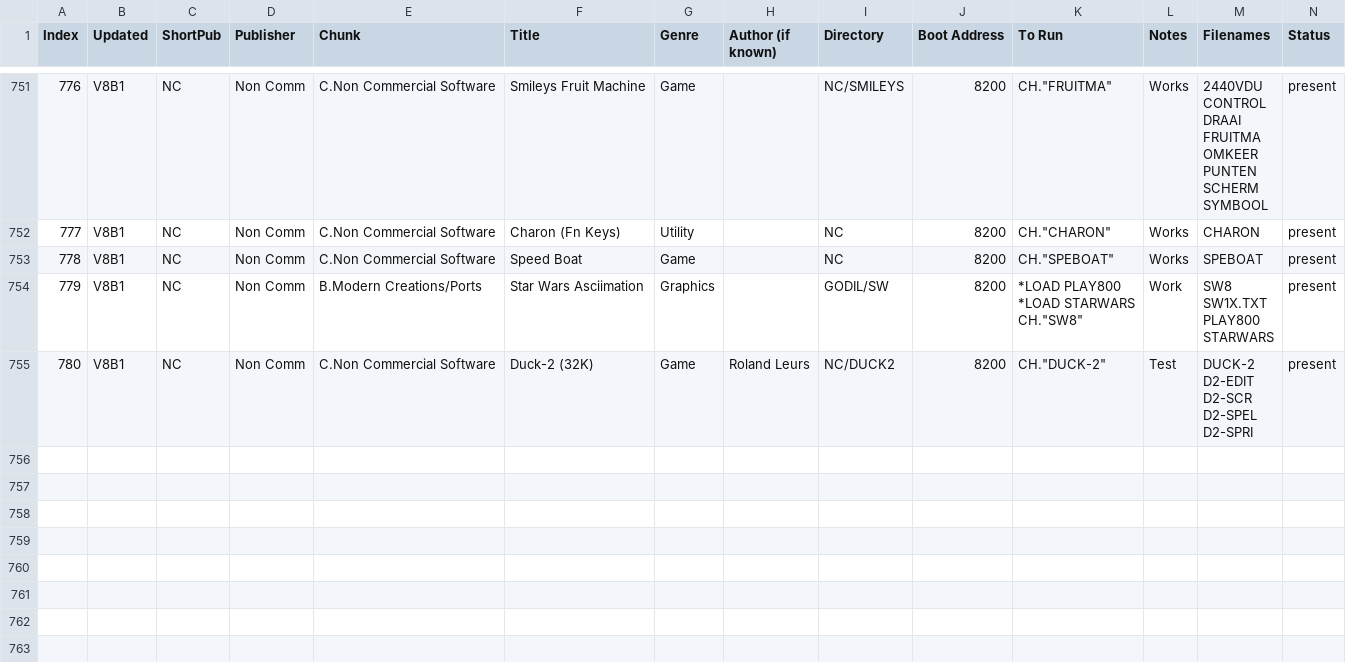
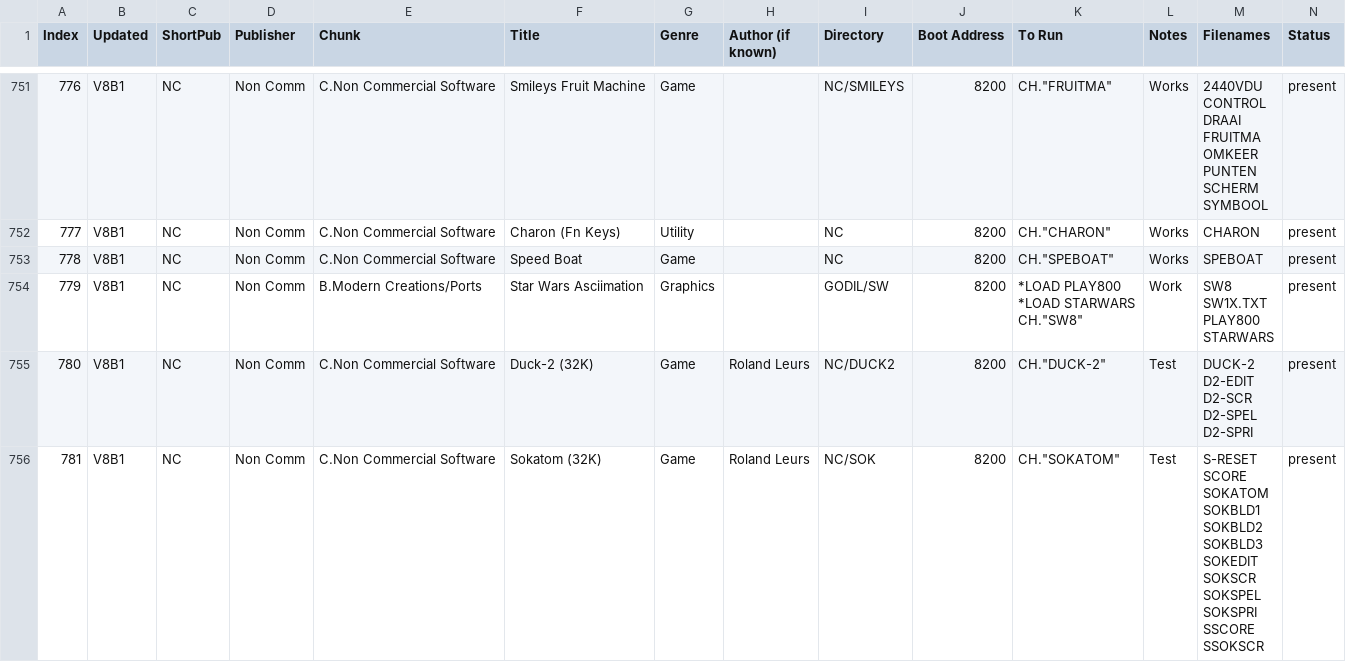
Before and after one commit to hoglet67/AtomSoftwareArchive, a CSV file: catalog/AtomSoftwareCatalog.csv, drawn as a sheet; only a part is shown, gaps mark what is left out; rows hold the shown columns only; ↵ is a line break in a cell; the diff names each change by its address in the sheet, - before the commit and + after, or states it on an @@ line.

Commit message:
Added SOKATOM from Kees/Roland

```diff
--- a/catalog/AtomSoftwareCatalog.csv
+++ b/catalog/AtomSoftwareCatalog.csv
+row 756: 781 | V8B1 | NC | Non Comm | C.Non Commercial Software | Sokatom (32K) | Game | Roland Leurs | NC/SOK | 8200 | CH."SOKATOM" | Test | S-RESET ↵ SCORE ↵ SOKATOM ↵ SOKBLD1 ↵ SOKBLD2 ↵ SOKBLD3 ↵ SOKEDIT ↵ SOKSCR ↵ SOKSPEL ↵ SOKSPRI ↵ SSCORE ↵ SSOKSCR | present
```
Also changed, not shown: 12 other files.
